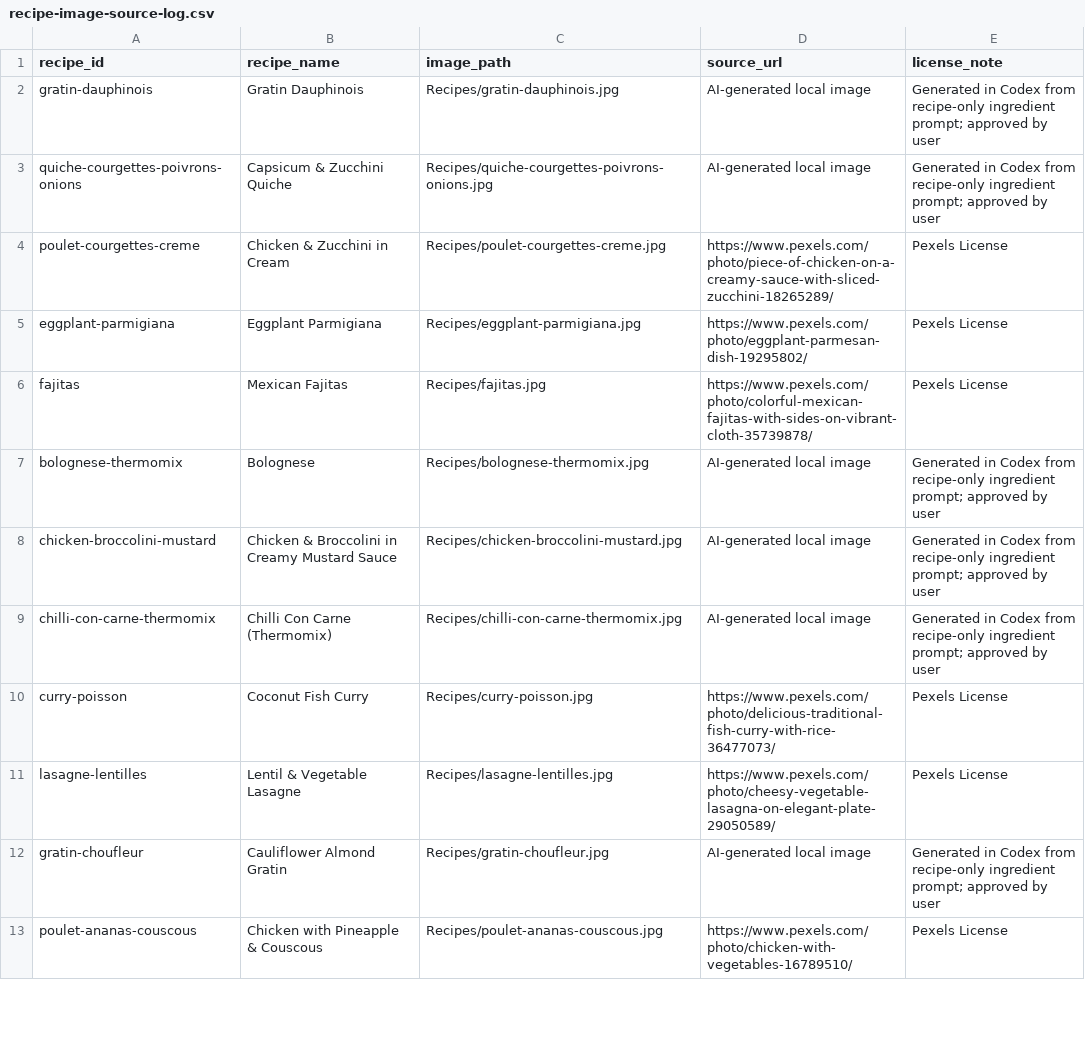
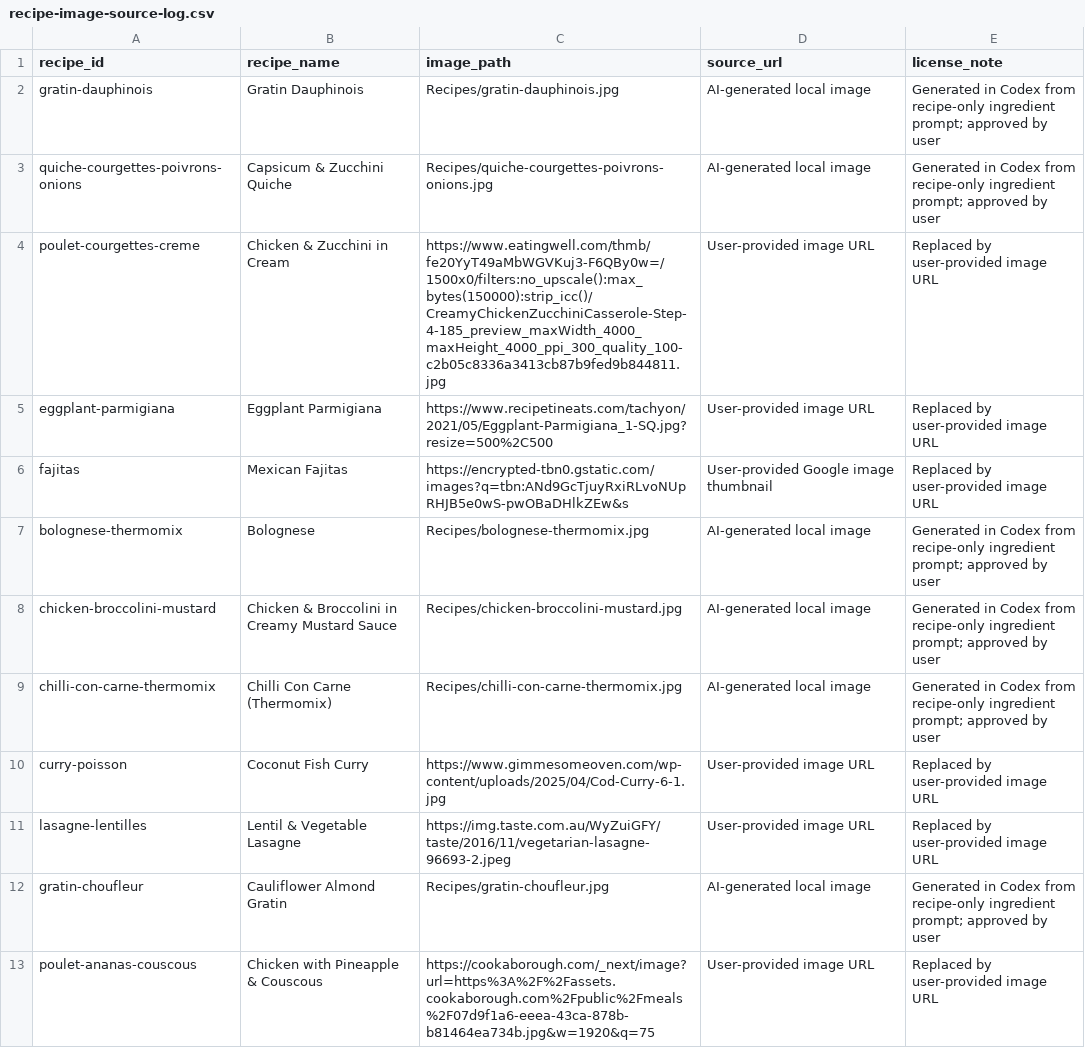
Before and after one commit to babfro-cyber/recipe-book, a CSV file: Recipes/recipe-image-source-log.csv, drawn as a sheet; only a part is shown; the diff covers the shown part only.

Commit message:
Update recipe image URLs

```diff
--- a/Recipes/recipe-image-source-log.csv
+++ b/Recipes/recipe-image-source-log.csv
@@ -3,5 +3,5 @@ gratin-dauphinois,Gratin Dauphinois,Recipes/gratin-dauphinois.jpg,AI-generated l
 quiche-courgettes-poivrons-onions,Capsicum & Zucchini Quiche,Recipes/quiche-courgettes-poivrons-onions.jpg,AI-generated local image,Generated in Codex from recipe-only ingredient prompt; approved by user
-poulet-courgettes-creme,Chicken & Zucchini in Cream,Recipes/poulet-courgettes-creme.jpg,https://www.pexels.com/photo/piece-of-chicken-on-a-creamy-sauce-with-sliced-zucchini-18265289/,Pexels License
-eggplant-parmigiana,Eggplant Parmigiana,Recipes/eggplant-parmigiana.jpg,https://www.pexels.com/photo/eggplant-parmesan-dish-19295802/,Pexels License
-fajitas,Mexican Fajitas,Recipes/fajitas.jpg,https://www.pexels.com/photo/colorful-mexican-fajitas-with-sides-on-vibrant-cloth-35739878/,Pexels License
+poulet-courgettes-creme,Chicken & Zucchini in Cream,https://www.eatingwell.com/thmb/fe20YyT49aMbWGVKuj3-F6QBy0w=/1500x0/filters:no_upscale():max_bytes(150000):strip_icc()/CreamyChickenZucchiniCasserole-Step-4-185_preview_maxWidth_4000_maxHeight_4000_ppi_300_quality_100-c2b05c8336a3413cb87b9fed9b844811.jpg,User-provided image URL,Replaced by user-provided image URL
+eggplant-parmigiana,Eggplant Parmigiana,https://www.recipetineats.com/tachyon/2021/05/Eggplant-Parmigiana_1-SQ.jpg?resize=500%2C500,User-provided image URL,Replaced by user-provided image URL
+fajitas,Mexican Fajitas,https://encrypted-tbn0.gstatic.com/images?q=tbn:ANd9GcTjuyRxiRLvoNUpRHJB5e0wS-pwOBaDHlkZEw&s,User-provided Google image thumbnail,Replaced by user-provided image URL
 bolognese-thermomix,Bolognese,Recipes/bolognese-thermomix.jpg,AI-generated local image,Generated in Codex from recipe-only ingredient prompt; approved by user
@@ -9,5 +9,5 @@ chicken-broccolini-mustard,Chicken & Broccolini in Creamy Mustard Sauce,Recipes/
 chilli-con-carne-thermomix,Chilli Con Carne (Thermomix),Recipes/chilli-con-carne-thermomix.jpg,AI-generated local image,Generated in Codex from recipe-only ingredient prompt; approved by user
-curry-poisson,Coconut Fish Curry,Recipes/curry-poisson.jpg,https://www.pexels.com/photo/delicious-traditional-fish-curry-with-rice-36477073/,Pexels License
-lasagne-lentilles,Lentil & Vegetable Lasagne,Recipes/lasagne-lentilles.jpg,https://www.pexels.com/photo/cheesy-vegetable-lasagna-on-elegant-plate-29050589/,Pexels License
+curry-poisson,Coconut Fish Curry,https://www.gimmesomeoven.com/wp-content/uploads/2025/04/Cod-Curry-6-1.jpg,User-provided image URL,Replaced by user-provided image URL
+lasagne-lentilles,Lentil & Vegetable Lasagne,https://img.taste.com.au/WyZuiGFY/taste/2016/11/vegetarian-lasagne-96693-2.jpeg,User-provided image URL,Replaced by user-provided image URL
 gratin-choufleur,Cauliflower Almond Gratin,Recipes/gratin-choufleur.jpg,AI-generated local image,Generated in Codex from recipe-only ingredient prompt; approved by user
-poulet-ananas-couscous,Chicken with Pineapple & Couscous,Recipes/poulet-ananas-couscous.jpg,https://www.pexels.com/photo/chicken-with-vegetables-16789510/,Pexels License
+poulet-ananas-couscous,Chicken with Pineapple & Couscous,https://cookaborough.com/_next/image?url=https%3A%2F%2Fassets.cookaborough.com%2Fpublic%2Fmeals%2F07d9f1a6-eeea-43ca-878b-b81464ea734b.jpg&w=1920&q=75,User-provided image URL,Replaced by user-provided image URL
```
Also changed, not shown: 6 added rows and 40 edited cells elsewhere in this file, 2 other files.
